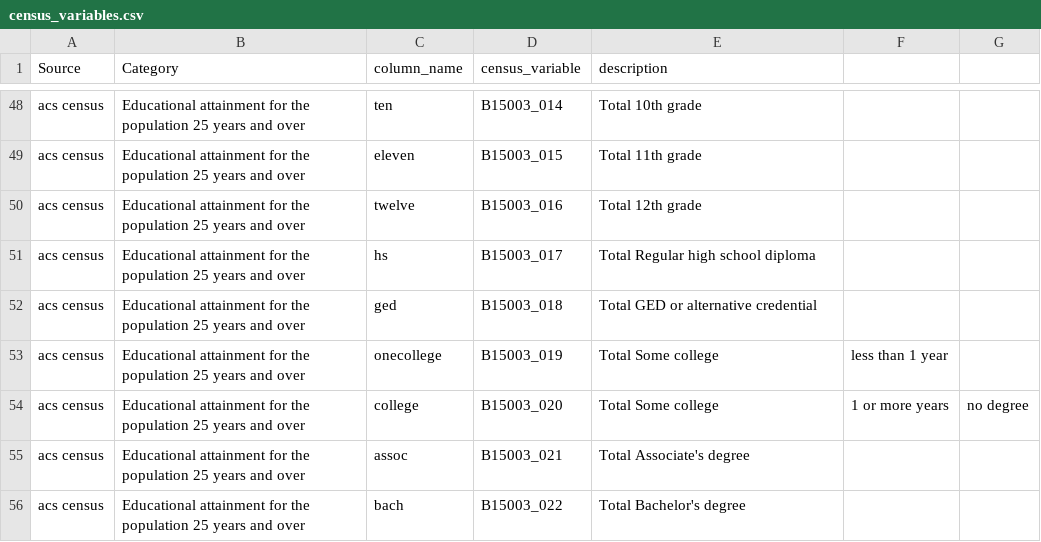
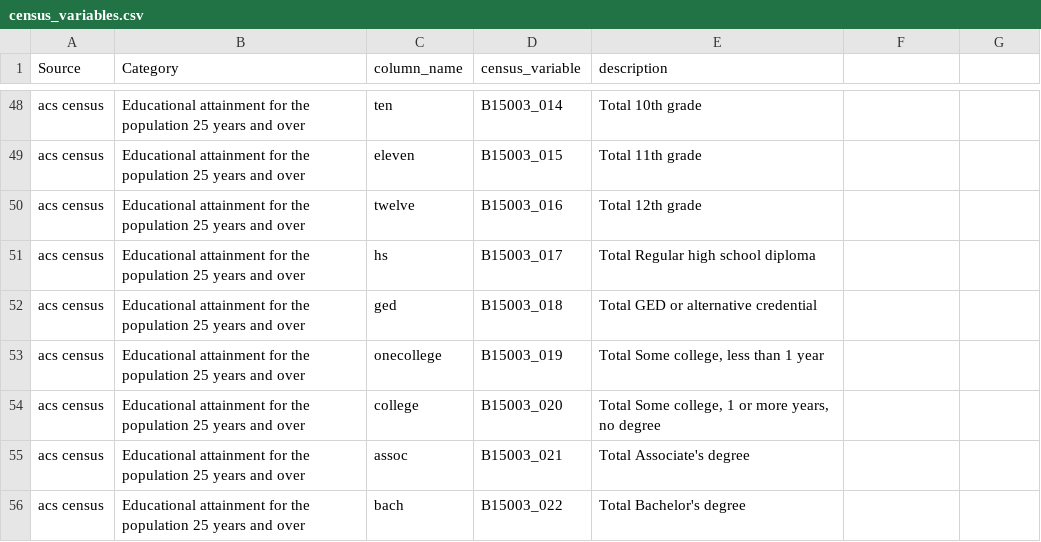
Before and after one commit to datalab-dev/graves-endocrine_surgeons, a CSV file: docs/census_variables.csv, drawn as a sheet; only a part is shown, gaps mark what is left out.

Commit message:
Update census_variables.csv

```diff
--- a/docs/census_variables.csv
+++ b/docs/census_variables.csv
@@ -52,4 +52,4 @@ acs census,Educational attainment for the population 25 years and over,hs,B15003
 acs census,Educational attainment for the population 25 years and over,ged,B15003_018,Total GED or alternative credential,,
-acs census,Educational attainment for the population 25 years and over,onecollege,B15003_019,Total Some college, less than 1 year,
-acs census,Educational attainment for the population 25 years and over,college,B15003_020,Total Some college, 1 or more years, no degree
+acs census,Educational attainment for the population 25 years and over,onecollege,B15003_019,"Total Some college, less than 1 year",
+acs census,Educational attainment for the population 25 years and over,college,B15003_020,"Total Some college, 1 or more years, no degree"
 acs census,Educational attainment for the population 25 years and over,assoc,B15003_021,Total Associate's degree,,
```
